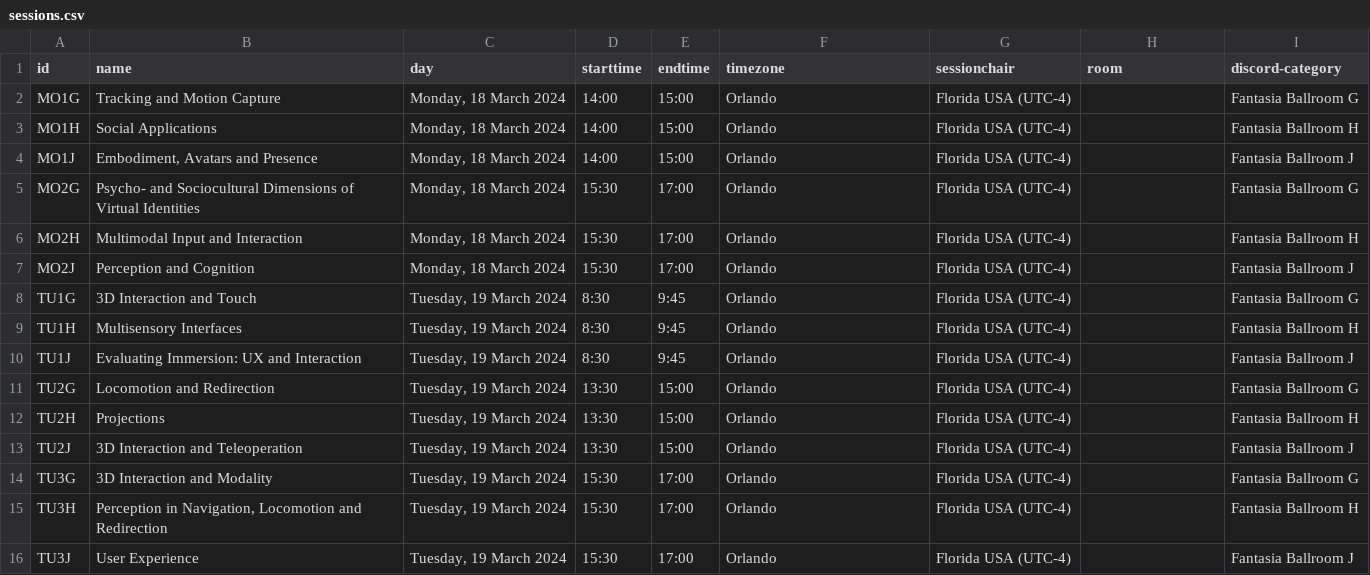
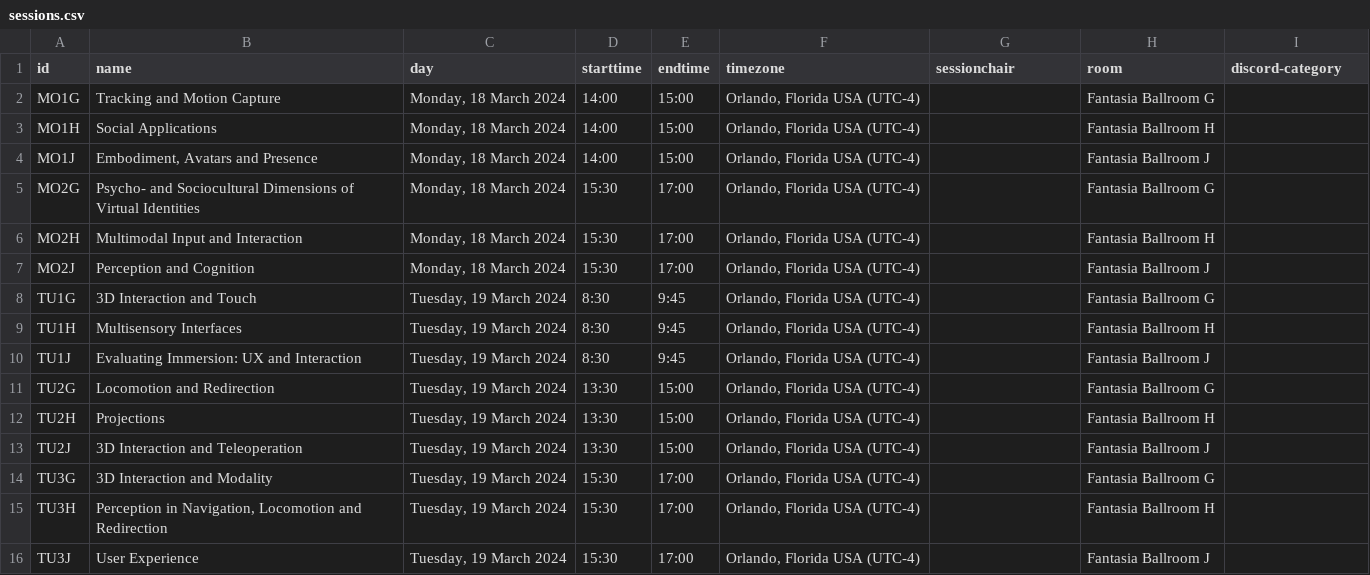
Before and after one commit to ieeevr/2024-test, a CSV file: _data/sessions.csv, drawn as a sheet; only a part is shown; the diff covers the shown part only.

Commit message:
timezone

```diff
--- a/_data/sessions.csv
+++ b/_data/sessions.csv
@@ -1,16 +1,16 @@
 id,name,day,starttime,endtime,timezone,sessionchair,room,discord-category
-MO1G,"Tracking and Motion Capture","Monday, 18 March 2024",14:00,15:00,Orlando, Florida USA (UTC-4),,Fantasia Ballroom G,
-MO1H,"Social Applications","Monday, 18 March 2024",14:00,15:00,Orlando, Florida USA (UTC-4),,Fantasia Ballroom H,
-MO1J,"Embodiment, Avatars and Presence","Monday, 18 March 2024",14:00,15:00,Orlando, Florida USA (UTC-4),,Fantasia Ballroom J,
-MO2G,"Psycho- and Sociocultural Dimensions of Virtual Identities","Monday, 18 March 2024",15:30,17:00,Orlando, Florida USA (UTC-4),,Fantasia Ballroom G,
-MO2H,"Multimodal Input and Interaction","Monday, 18 March 2024",15:30,17:00,Orlando, Florida USA (UTC-4),,Fantasia Ballroom H,
-MO2J,"Perception and Cognition","Monday, 18 March 2024",15:30,17:00,Orlando, Florida USA (UTC-4),,Fantasia Ballroom J,
-TU1G,"3D Interaction and Touch","Tuesday, 19 March 2024",8:30,9:45,Orlando, Florida USA (UTC-4),,Fantasia Ballroom G,
-TU1H,"Multisensory Interfaces","Tuesday, 19 March 2024",8:30,9:45,Orlando, Florida USA (UTC-4),,Fantasia Ballroom H,
-TU1J,"Evaluating Immersion: UX and Interaction","Tuesday, 19 March 2024",8:30,9:45,Orlando, Florida USA (UTC-4),,Fantasia Ballroom J,
-TU2G,"Locomotion and Redirection","Tuesday, 19 March 2024",13:30,15:00,Orlando, Florida USA (UTC-4),,Fantasia Ballroom G,
-TU2H,"Projections","Tuesday, 19 March 2024",13:30,15:00,Orlando, Florida USA (UTC-4),,Fantasia Ballroom H,
-TU2J,"3D Interaction and Teleoperation","Tuesday, 19 March 2024",13:30,15:00,Orlando, Florida USA (UTC-4),,Fantasia Ballroom J,
-TU3G,"3D Interaction and Modality","Tuesday, 19 March 2024",15:30,17:00,Orlando, Florida USA (UTC-4),,Fantasia Ballroom G,
-TU3H,"Perception in Navigation, Locomotion and Redirection","Tuesday, 19 March 2024",15:30,17:00,Orlando, Florida USA (UTC-4),,Fantasia Ballroom H,
-TU3J,"User Experience","Tuesday, 19 March 2024",15:30,17:00,Orlando, Florida USA (UTC-4),,Fantasia Ballroom J,
+MO1G,"Tracking and Motion Capture","Monday, 18 March 2024",14:00,15:00,"Orlando, Florida USA (UTC-4)",,Fantasia Ballroom G,
+MO1H,"Social Applications","Monday, 18 March 2024",14:00,15:00,"Orlando, Florida USA (UTC-4)",,Fantasia Ballroom H,
+MO1J,"Embodiment, Avatars and Presence","Monday, 18 March 2024",14:00,15:00,"Orlando, Florida USA (UTC-4)",,Fantasia Ballroom J,
+MO2G,"Psycho- and Sociocultural Dimensions of Virtual Identities","Monday, 18 March 2024",15:30,17:00,"Orlando, Florida USA (UTC-4)",,Fantasia Ballroom G,
+MO2H,"Multimodal Input and Interaction","Monday, 18 March 2024",15:30,17:00,"Orlando, Florida USA (UTC-4)",,Fantasia Ballroom H,
+MO2J,"Perception and Cognition","Monday, 18 March 2024",15:30,17:00,"Orlando, Florida USA (UTC-4)",,Fantasia Ballroom J,
+TU1G,"3D Interaction and Touch","Tuesday, 19 March 2024",8:30,9:45,"Orlando, Florida USA (UTC-4)",,Fantasia Ballroom G,
+TU1H,"Multisensory Interfaces","Tuesday, 19 March 2024",8:30,9:45,"Orlando, Florida USA (UTC-4)",,Fantasia Ballroom H,
+TU1J,"Evaluating Immersion: UX and Interaction","Tuesday, 19 March 2024",8:30,9:45,"Orlando, Florida USA (UTC-4)",,Fantasia Ballroom J,
+TU2G,"Locomotion and Redirection","Tuesday, 19 March 2024",13:30,15:00,"Orlando, Florida USA (UTC-4)",,Fantasia Ballroom G,
+TU2H,"Projections","Tuesday, 19 March 2024",13:30,15:00,"Orlando, Florida USA (UTC-4)",,Fantasia Ballroom H,
+TU2J,"3D Interaction and Teleoperation","Tuesday, 19 March 2024",13:30,15:00,"Orlando, Florida USA (UTC-4)",,Fantasia Ballroom J,
+TU3G,"3D Interaction and Modality","Tuesday, 19 March 2024",15:30,17:00,"Orlando, Florida USA (UTC-4)",,Fantasia Ballroom G,
+TU3H,"Perception in Navigation, Locomotion and Redirection","Tuesday, 19 March 2024",15:30,17:00,"Orlando, Florida USA (UTC-4)",,Fantasia Ballroom H,
+TU3J,"User Experience","Tuesday, 19 March 2024",15:30,17:00,"Orlando, Florida USA (UTC-4)",,Fantasia Ballroom J,
```
Also changed, not shown: 96 edited cells elsewhere in this file, _data/days.csv, _data/workshops.csv, 1 other file.
